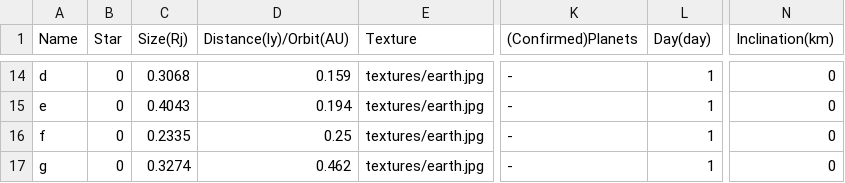
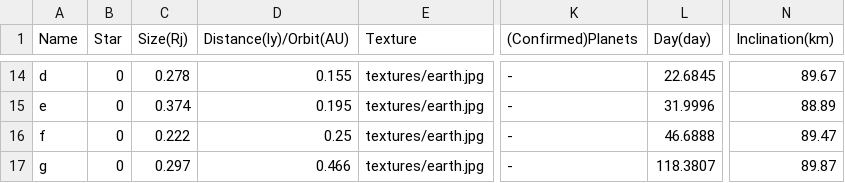
Before and after one commit to joysword/cs526.project2, a CSV file: data_test.csv, drawn as a sheet; only a part is shown, gaps mark what is left out; the diff covers the shown part only; the diff names each change by its address in the sheet, - before the commit and + after, or states it on an @@ line.

```diff
--- a/data_test.csv
+++ b/data_test.csv
-C14 (Size(Rj)): 0.3068
+C14 (Size(Rj)): 0.278
-D14 (Distance(ly)/Orbit(AU)): 0.159
+D14 (Distance(ly)/Orbit(AU)): 0.155
-L14 (Day(day)): 1
+L14 (Day(day)): 22.6845
-N14 (Inclination(km)): 0
+N14 (Inclination(km)): 89.67
-C15 (Size(Rj)): 0.4043
+C15 (Size(Rj)): 0.374
-D15 (Distance(ly)/Orbit(AU)): 0.194
+D15 (Distance(ly)/Orbit(AU)): 0.195
-L15 (Day(day)): 1
+L15 (Day(day)): 31.9996
-N15 (Inclination(km)): 0
+N15 (Inclination(km)): 88.89
-C16 (Size(Rj)): 0.2335
+C16 (Size(Rj)): 0.222
-L16 (Day(day)): 1
+L16 (Day(day)): 46.6888
-N16 (Inclination(km)): 0
+N16 (Inclination(km)): 89.47
-C17 (Size(Rj)): 0.3274
+C17 (Size(Rj)): 0.297
-D17 (Distance(ly)/Orbit(AU)): 0.462
+D17 (Distance(ly)/Orbit(AU)): 0.466
-L17 (Day(day)): 1
+L17 (Day(day)): 118.3807
-N17 (Inclination(km)): 0
+N17 (Inclination(km)): 89.87
```
Also changed, not shown: 30 edited cells elsewhere in this file, 10 other files.
